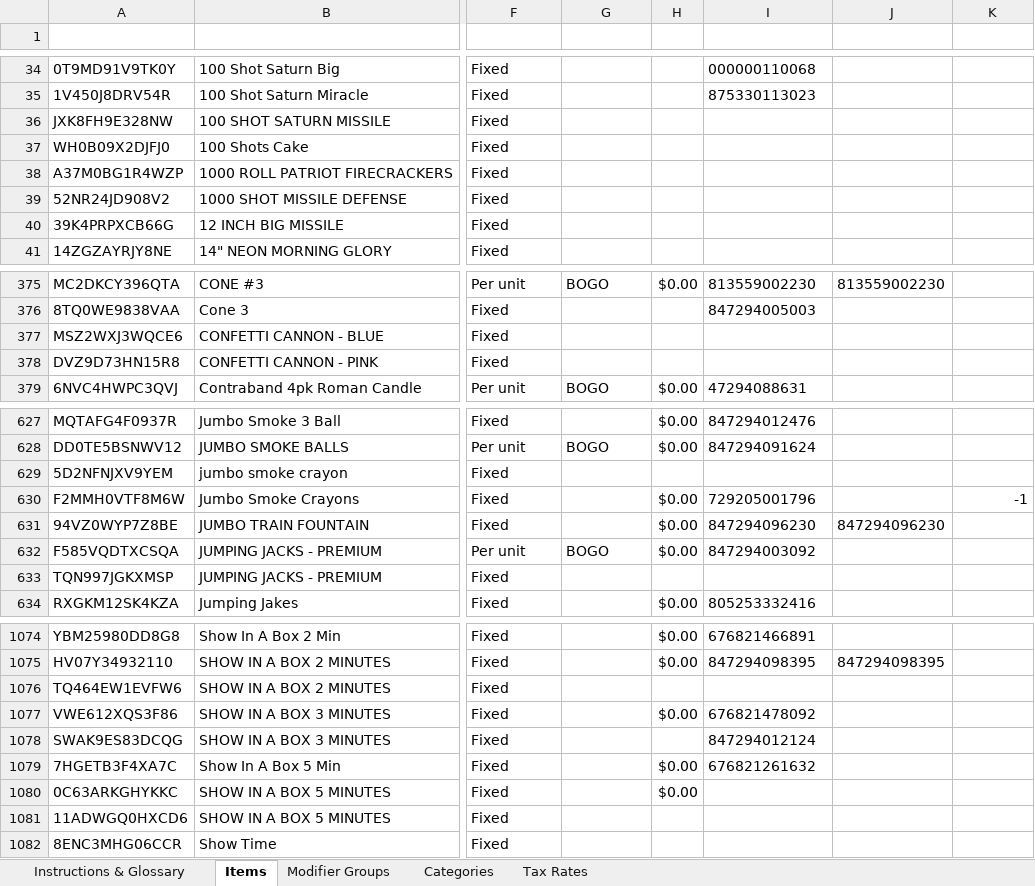
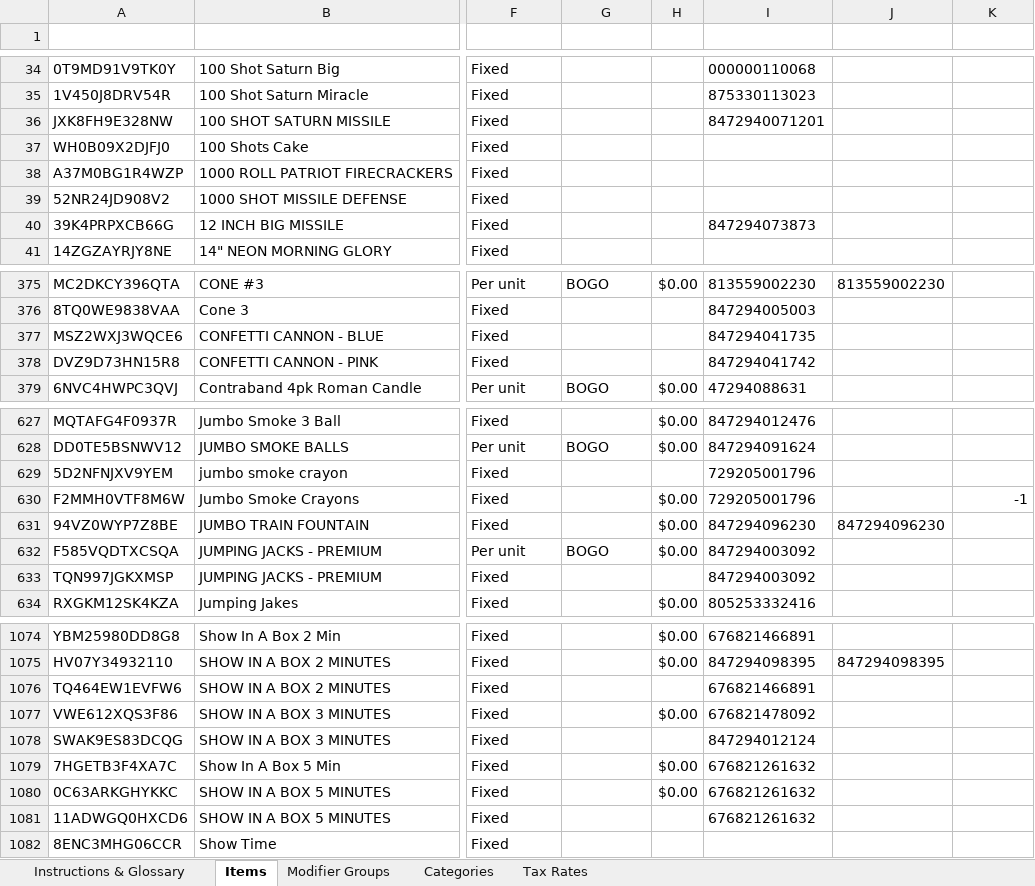
Before and after one commit to alexlachmandas/tent-scanner, an Excel workbook: inventoryexportv2_1_updated.xlsx, sheet Items, drawn as a sheet; only a part is shown, gaps mark what is left out; values as stored, in another font and other column widths than the file's, no borders; conditional formats and table styles not drawn; the diff covers the shown part only; the diff names each change by its address in the sheet, - before the commit and + after, or states it on an @@ line.

```diff
--- a/inventoryexportv2_1_updated.xlsx (sheet Items)
+++ b/inventoryexportv2_1_updated.xlsx (sheet Items)
-I36 (Product Code): (empty)
+I36 (Product Code): 8472940071201
-I40 (Product Code): (empty)
+I40 (Product Code): 847294073873
-I377 (Product Code): (empty)
+I377 (Product Code): 847294041735
-I378 (Product Code): (empty)
+I378 (Product Code): 847294041742
-I629 (Product Code): (empty)
+I629 (Product Code): 729205001796
-I633 (Product Code): (empty)
+I633 (Product Code): 847294003092
-I1076 (Product Code): (empty)
+I1076 (Product Code): 676821466891
-I1080:I1081 (Product Code): (empty)
+I1080:I1081 (Product Code): 676821261632
```
Also changed, not shown: 59 edited cells elsewhere in this sheet.
